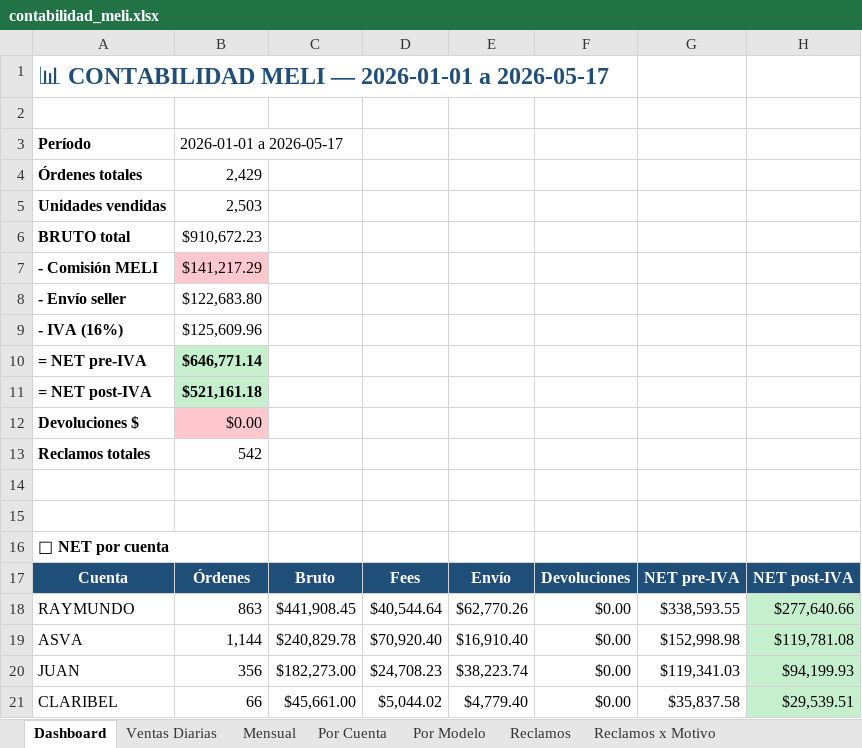
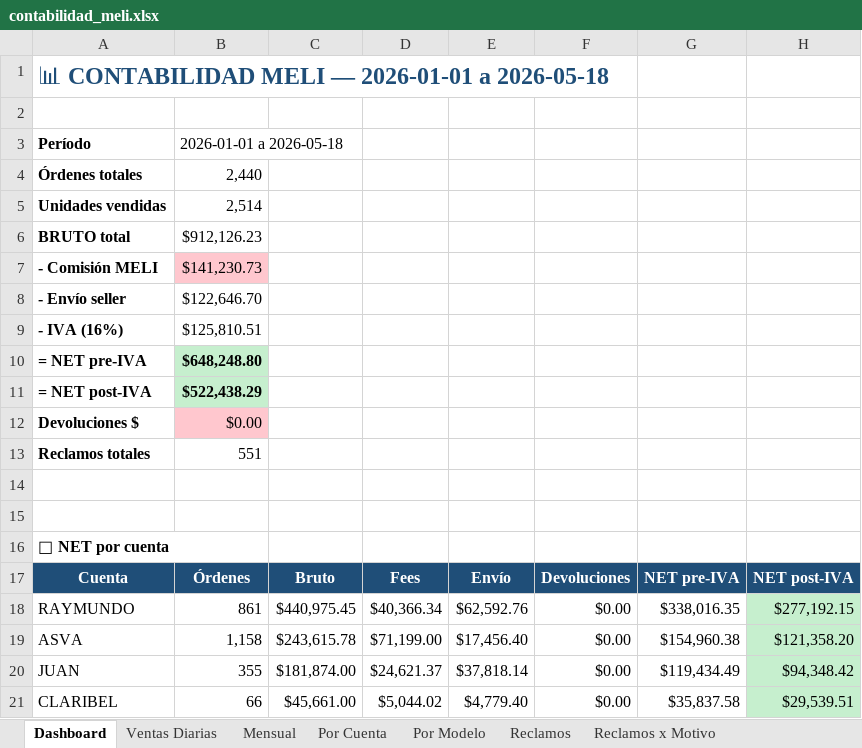
Before and after one commit to kxmwnzbzhn-spec/meli-autoresponder, an Excel workbook: contabilidad_meli.xlsx, sheet Dashboard, drawn as a sheet; values as stored, in another font and other column widths than the file's, no borders; formulas without a stored value are shown as written; the diff names each change by its address in the sheet, - before the commit and + after, or states it on an @@ line.

```diff
--- a/contabilidad_meli.xlsx (sheet Dashboard)
+++ b/contabilidad_meli.xlsx (sheet Dashboard)
-A1: 📊 CONTABILIDAD MELI — 2026-01-01 a 2026-05-17
+A1: 📊 CONTABILIDAD MELI — 2026-01-01 a 2026-05-18
-B3: 2026-01-01 a 2026-05-17
+B3: 2026-01-01 a 2026-05-18
-B4: 2,429
+B4: 2,440
-B5: 2,503
+B5: 2,514
-B6: $910,672.23
+B6: $912,126.23
-B7: $141,217.29
+B7: $141,230.73
-B8: $122,683.80
+B8: $122,646.70
-B9: $125,609.96
+B9: $125,810.51
-B10: $646,771.14
+B10: $648,248.80
-B11: $521,161.18
+B11: $522,438.29
-B13: 542
+B13: 551
-B18: 863
+B18: 861
-C18: $441,908.45
+C18: $440,975.45
-D18: $40,544.64
+D18: $40,366.34
-E18: $62,770.26
+E18: $62,592.76
-G18: $338,593.55
+G18: $338,016.35
-H18: $277,640.66
+H18: $277,192.15
-B19: 1,144
+B19: 1,158
-C19: $240,829.78
+C19: $243,615.78
-D19: $70,920.40
+D19: $71,199.00
-E19: $16,910.40
+E19: $17,456.40
-G19: $152,998.98
+G19: $154,960.38
-H19: $119,781.08
+H19: $121,358.20
-B20: 356
+B20: 355
-C20: $182,273.00
+C20: $181,874.00
-D20: $24,708.23
+D20: $24,621.37
-E20: $38,223.74
+E20: $37,818.14
-G20: $119,341.03
+G20: $119,434.49
-H20: $94,199.93
+H20: $94,348.42
```
Also changed, not shown: sheet Reclamos, sheet Ventas Diarias, sheet Por Cuenta, sheet Reclamos x Motivo, sheet Mensual, sheet Por Modelo, 1 more sheet.
